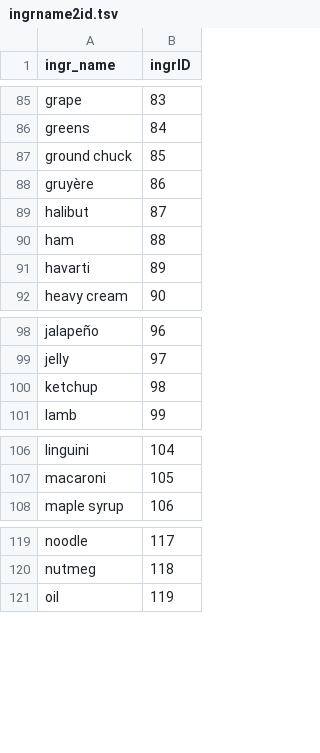
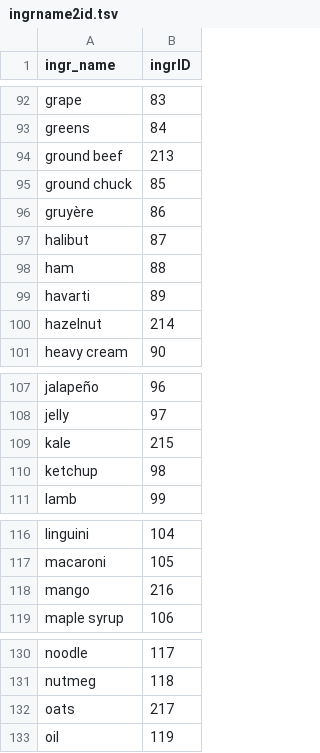
Before and after one commit to satyaprafful/Spatchy-Spatch, a TSV file: data/ingrname2id.tsv, drawn as a sheet; only a part is shown, gaps mark what is left out; the diff covers the shown part only; the diff names each change by its address in the sheet, - before the commit and + after, or states it on an @@ line.

```diff
--- a/data/ingrname2id.tsv
+++ b/data/ingrname2id.tsv
+row 94: ground beef | 213
+row 100: hazelnut | 214
+row 109: kale | 215
+row 118: mango | 216
+row 132: oats | 217
```
Also changed, not shown: 14 added rows and 8 removed rows elsewhere in this file, 1 other file.
